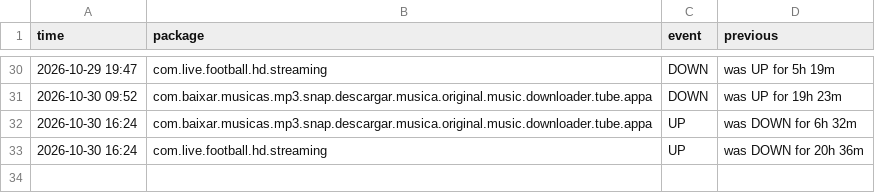
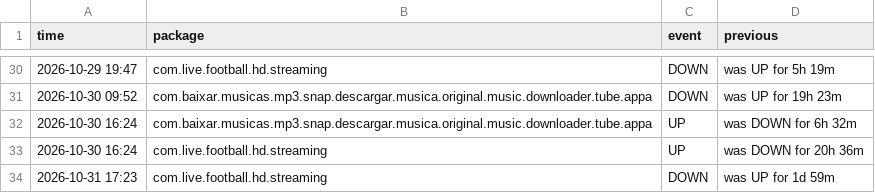
Before and after one commit to jumoka12/monitroappjom, a CSV file: history.csv, drawn as a sheet; only a part is shown, gaps mark what is left out.

```diff
--- a/history.csv
+++ b/history.csv
@@ -33 +33,2 @@ time,package,event,previous
 2026-10-30 16:24,com.live.football.hd.streaming,UP,was DOWN for 20h 36m
+2026-10-31 17:23,com.live.football.hd.streaming,DOWN,was UP for 1d 59m
```
Also changed, not shown: 2 other files.
